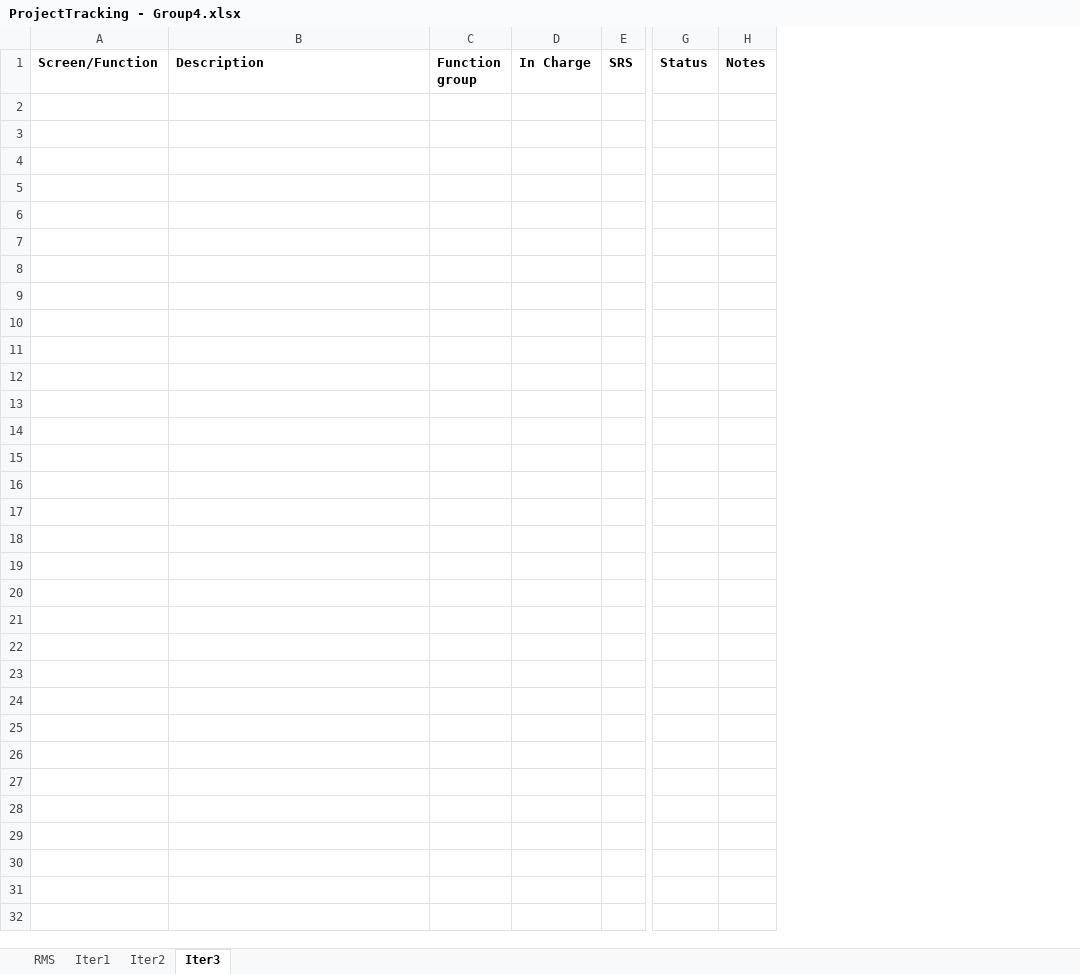
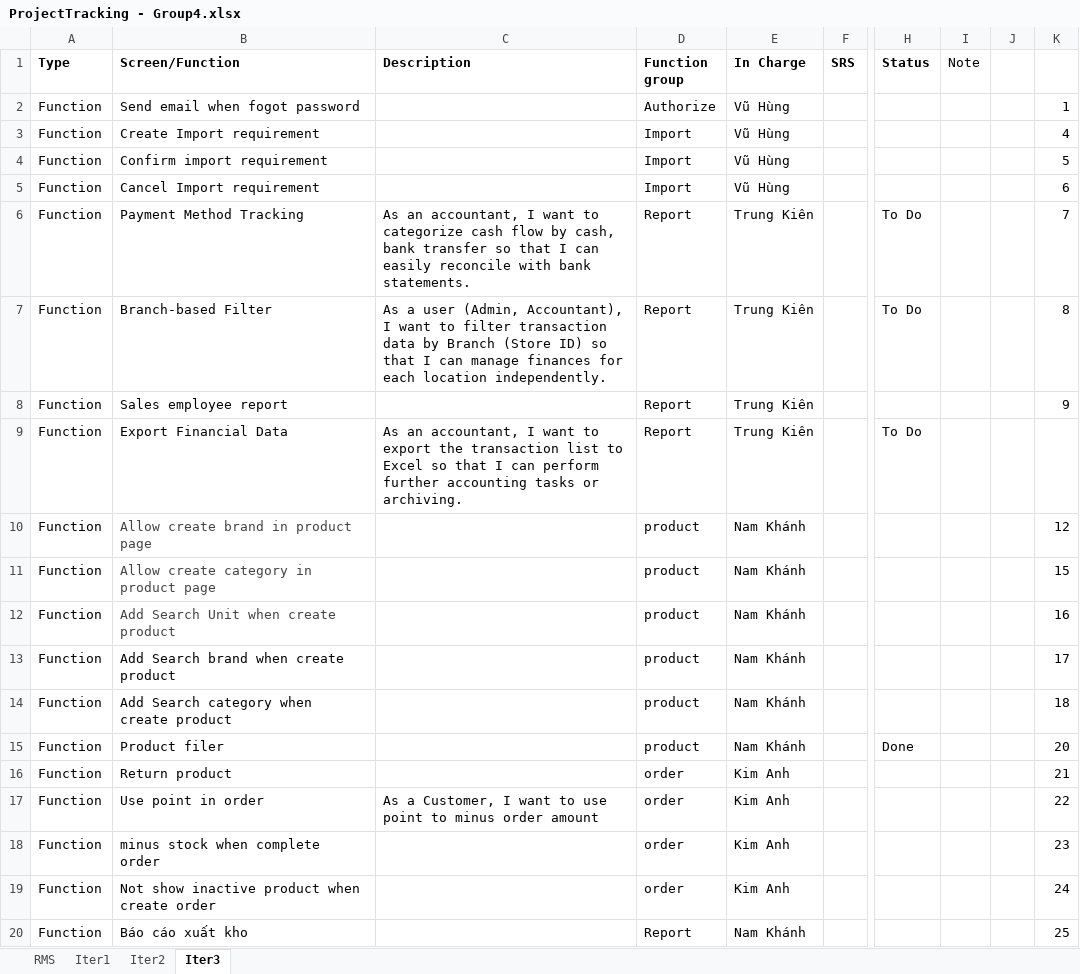
Before and after one commit to VuNamKhanh485/Sales-Management-Software, an Excel workbook: Report/ProjectTracking - Group4.xlsx, sheet Iter3, drawn as a sheet; only a part is shown, gaps mark what is left out; values as stored, in another font and other column widths than the file's, no borders; charts and pictures and table styles not drawn; removed rows and columns are numbered as before the commit, all else as after; rows hold the shown columns only; the diff covers the shown part only; the diff names each change by its address in the sheet, - before the commit and + after, or states it on an @@ line.

```diff
--- a/Report/ProjectTracking - Group4.xlsx (sheet Iter3)
+++ b/Report/ProjectTracking - Group4.xlsx (sheet Iter3)
-column A (Screen/Function), empty
+column A (Type), empty
+column B (Screen/Function), empty
-column C (Function group), empty
-column D (In Charge), empty
+column D (Function group), empty
+column E (In Charge), empty
-column H (Notes), empty
+column I (Note), empty
+column J, empty
+column K, empty
+row 2: Function | Send email when fogot password |  | Authorize | Vũ Hùng |  |  |  |  | 1
+row 3: Function | Create Import requirement |  | Import | Vũ Hùng |  |  |  |  | 4
+row 4: Function | Confirm import requirement |  | Import | Vũ Hùng |  |  |  |  | 5
+row 5: Function | Cancel Import requirement |  | Import | Vũ Hùng |  |  |  |  | 6
+row 6: Function | Payment Method Tracking | As an accountant, I want to categorize cash flow by cash, bank transfer so that I can easily reconcile with bank statements. | Report | Trung Kiên |  | To Do |  |  | 7
+row 7: Function | Branch-based Filter | As a user (Admin, Accountant), I want to filter transaction data by Branch (Store ID) so that I can manage finances for each location independently. | Report | Trung Kiên |  | To Do |  |  | 8
+row 8: Function | Sales employee report |  | Report | Trung Kiên |  |  |  |  | 9
+row 9: Function | Export Financial Data | As an accountant, I want to export the transaction list to Excel so that I can perform further accounting tasks or archiving. | Report | Trung Kiên |  | To Do
+row 10: Function | Allow create brand in product page |  | product | Nam Khánh |  |  |  |  | 12
+row 11: Function | Allow create category in product page |  | product | Nam Khánh |  |  |  |  | 15
+row 12: Function | Add Search Unit when create product |  | product | Nam Khánh |  |  |  |  | 16
+row 13: Function | Add Search brand when create product |  | product | Nam Khánh |  |  |  |  | 17
+row 14: Function | Add Search category when create product |  | product | Nam Khánh |  |  |  |  | 18
+row 15: Function | Product filer |  | product | Nam Khánh |  | Done |  |  | 20
+row 16: Function | Return product |  | order | Kim Anh |  |  |  |  | 21
+row 17: Function | Use point in order | As a Customer, I want to use point to minus order amount | order | Kim Anh |  |  |  |  | 22
+row 18: Function | minus stock when complete order |  | order | Kim Anh |  |  |  |  | 23
+row 19: Function | Not show inactive product when create order |  | order | Kim Anh |  |  |  |  | 24
+row 20: Function | Báo cáo xuất kho |  | Report | Nam Khánh |  |  |  |  | 25
```
Also changed, not shown: 7 added rows elsewhere in this sheet, sheet RMS, sheet Iter2, sheet Iter1, Report/AI Usage Report - Group4.xlsx, 6 other files.
